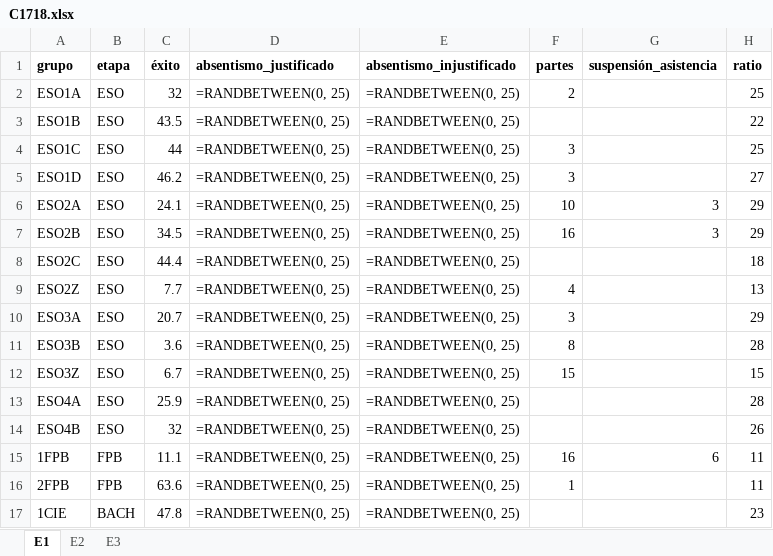
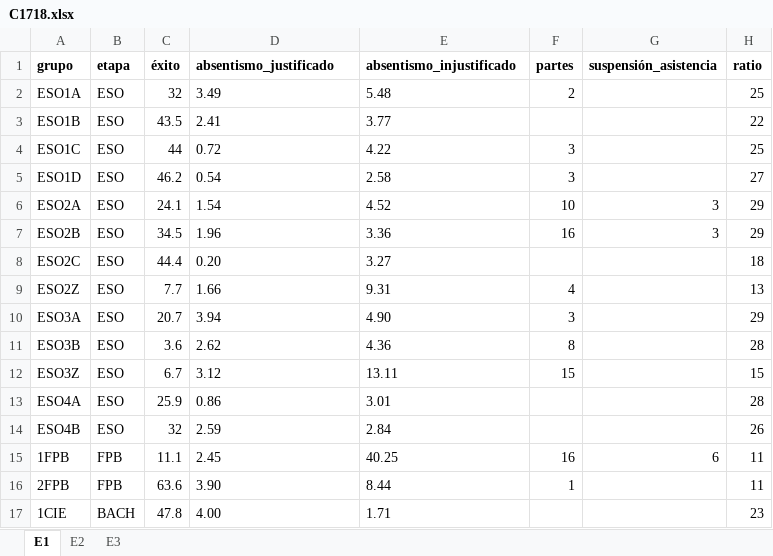
Before and after one commit to iespuertodelacruz/analitica, an Excel workbook: data/C1718.xlsx, sheet E1, drawn as a sheet; only a part is shown; values as stored, in another font and other column widths than the file's, no borders; formulas without a stored value are shown as written; the diff covers the shown part only; the diff names each change by its address in the sheet, - before the commit and + after, or states it on an @@ line.

```diff
--- a/data/C1718.xlsx (sheet E1)
+++ b/data/C1718.xlsx (sheet E1)
-D2 (absentismo_justificado): =RANDBETWEEN(0, 25)
+D2 (absentismo_justificado): 3.49
-E2 (absentismo_injustificado): =RANDBETWEEN(0, 25)
+E2 (absentismo_injustificado): 5.48
-D3 (absentismo_justificado): =RANDBETWEEN(0, 25)
+D3 (absentismo_justificado): 2.41
-E3 (absentismo_injustificado): =RANDBETWEEN(0, 25)
+E3 (absentismo_injustificado): 3.77
-D4 (absentismo_justificado): =RANDBETWEEN(0, 25)
+D4 (absentismo_justificado): 0.72
-E4 (absentismo_injustificado): =RANDBETWEEN(0, 25)
+E4 (absentismo_injustificado): 4.22
-D5 (absentismo_justificado): =RANDBETWEEN(0, 25)
+D5 (absentismo_justificado): 0.54
-E5 (absentismo_injustificado): =RANDBETWEEN(0, 25)
+E5 (absentismo_injustificado): 2.58
-D6 (absentismo_justificado): =RANDBETWEEN(0, 25)
+D6 (absentismo_justificado): 1.54
-E6 (absentismo_injustificado): =RANDBETWEEN(0, 25)
+E6 (absentismo_injustificado): 4.52
-D7 (absentismo_justificado): =RANDBETWEEN(0, 25)
+D7 (absentismo_justificado): 1.96
-E7 (absentismo_injustificado): =RANDBETWEEN(0, 25)
+E7 (absentismo_injustificado): 3.36
-D8 (absentismo_justificado): =RANDBETWEEN(0, 25)
+D8 (absentismo_justificado): 0.20
-E8 (absentismo_injustificado): =RANDBETWEEN(0, 25)
+E8 (absentismo_injustificado): 3.27
-D9 (absentismo_justificado): =RANDBETWEEN(0, 25)
+D9 (absentismo_justificado): 1.66
-E9 (absentismo_injustificado): =RANDBETWEEN(0, 25)
+E9 (absentismo_injustificado): 9.31
-D10 (absentismo_justificado): =RANDBETWEEN(0, 25)
+D10 (absentismo_justificado): 3.94
-E10 (absentismo_injustificado): =RANDBETWEEN(0, 25)
+E10 (absentismo_injustificado): 4.90
-D11 (absentismo_justificado): =RANDBETWEEN(0, 25)
+D11 (absentismo_justificado): 2.62
-E11 (absentismo_injustificado): =RANDBETWEEN(0, 25)
+E11 (absentismo_injustificado): 4.36
-D12 (absentismo_justificado): =RANDBETWEEN(0, 25)
+D12 (absentismo_justificado): 3.12
-E12 (absentismo_injustificado): =RANDBETWEEN(0, 25)
+E12 (absentismo_injustificado): 13.11
-D13 (absentismo_justificado): =RANDBETWEEN(0, 25)
+D13 (absentismo_justificado): 0.86
-E13 (absentismo_injustificado): =RANDBETWEEN(0, 25)
+E13 (absentismo_injustificado): 3.01
-D14 (absentismo_justificado): =RANDBETWEEN(0, 25)
+D14 (absentismo_justificado): 2.59
-E14 (absentismo_injustificado): =RANDBETWEEN(0, 25)
+E14 (absentismo_injustificado): 2.84
-D15 (absentismo_justificado): =RANDBETWEEN(0, 25)
+D15 (absentismo_justificado): 2.45
-E15 (absentismo_injustificado): =RANDBETWEEN(0, 25)
+E15 (absentismo_injustificado): 40.25
-D16 (absentismo_justificado): =RANDBETWEEN(0, 25)
+D16 (absentismo_justificado): 3.90
-E16 (absentismo_injustificado): =RANDBETWEEN(0, 25)
+E16 (absentismo_injustificado): 8.44
-D17 (absentismo_justificado): =RANDBETWEEN(0, 25)
+D17 (absentismo_justificado): 4.00
-E17 (absentismo_injustificado): =RANDBETWEEN(0, 25)
+E17 (absentismo_injustificado): 1.71
```
Also changed, not shown: 3 added rows and 38 edited cells elsewhere in this sheet, sheet E2, sheet E3, data/C1516.xlsx, data/C1617.xlsx, 1 other file.
